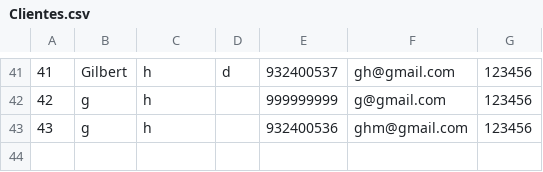
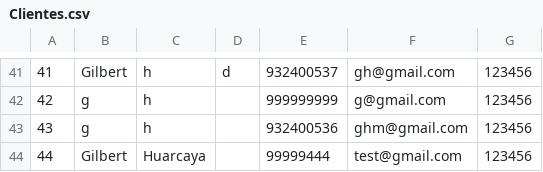
Before and after one commit to GilbertHuarcaya/TPFBCP, a CSV file: Clientes.csv, drawn as a sheet; only a part is shown, gaps mark what is left out; the diff names each change by its address in the sheet, - before the commit and + after, or states it on an @@ line.

```diff
--- a/Clientes.csv
+++ b/Clientes.csv
+row 44: 44 | Gilbert | Huarcaya |  | 99999444 | test@gmail.com | 123456
```
Also changed, not shown: Sedes.csv, 6 other files.
